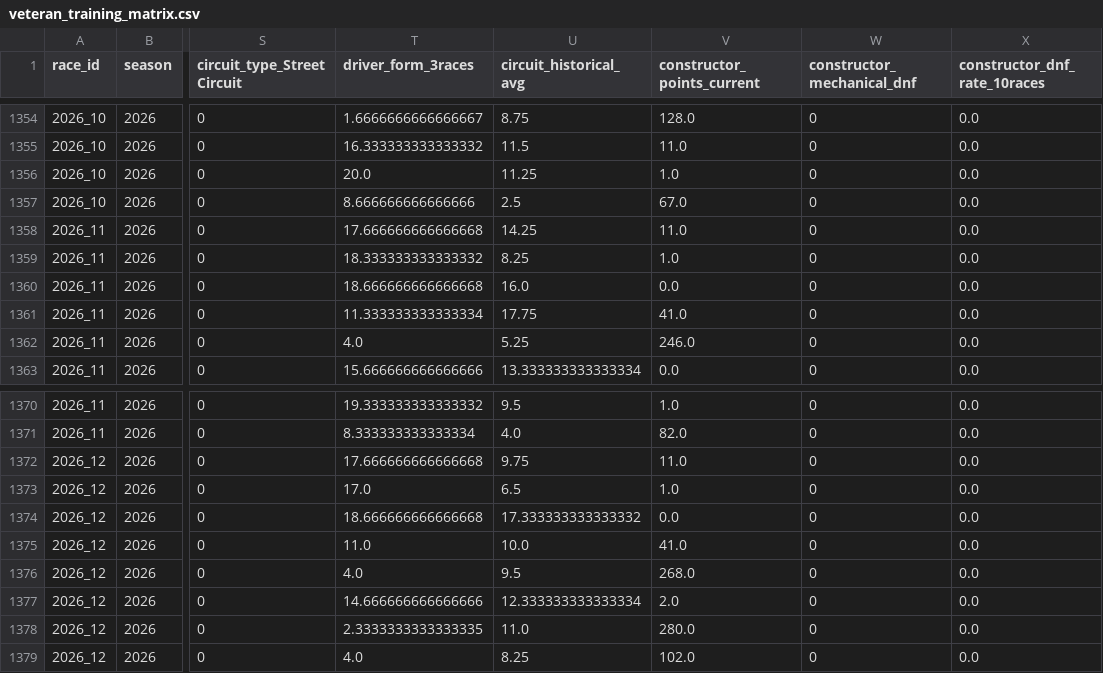
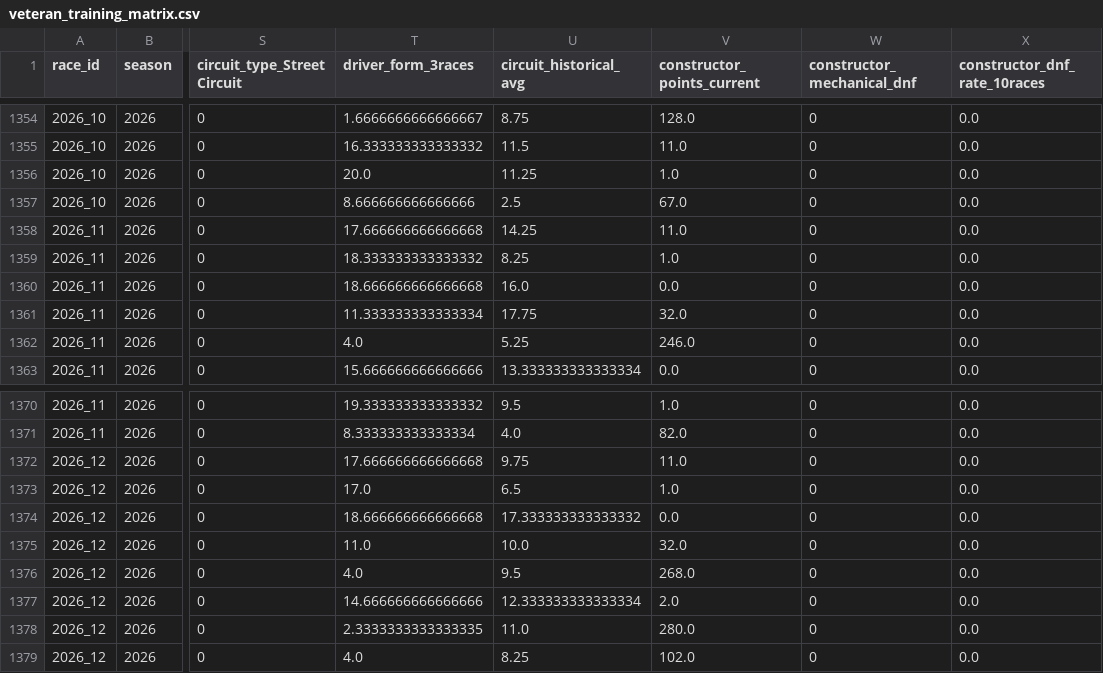
Before and after one commit to CKmellow/f1-veteran-ranker, a CSV file: data/processed/veteran_training_matrix.csv, drawn as a sheet; only a part is shown, gaps mark what is left out; the diff covers the shown part only; the diff names each change by its address in the sheet, - before the commit and + after, or states it on an @@ line.

```diff
--- a/data/processed/veteran_training_matrix.csv
+++ b/data/processed/veteran_training_matrix.csv
-V1361 (constructor_points_current): 41.0
+V1361 (constructor_points_current): 32.0
-V1375 (constructor_points_current): 41.0
+V1375 (constructor_points_current): 32.0
```
Also changed, not shown: 9 edited cells elsewhere in this file, data/raw/f1_canonical_master.csv, 5 other files.
